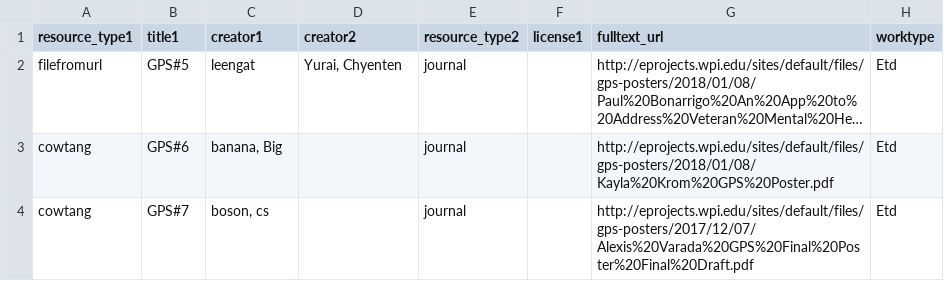
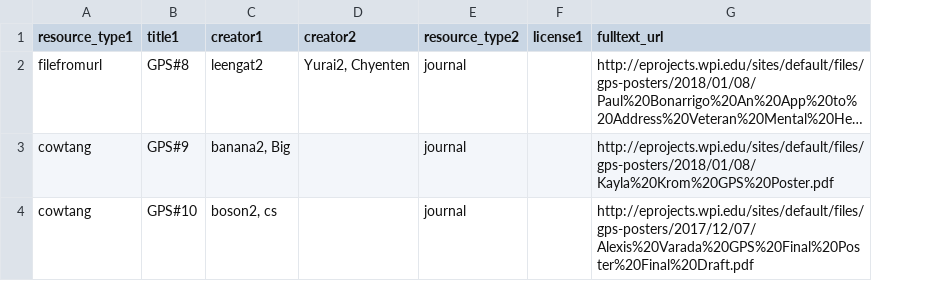
Before and after one commit to gwu-libraries/batch-loader, a CSV file: example/url_example.csv, drawn as a sheet; long unchanged cells end in …; the diff names each change by its address in the sheet, - before the commit and + after, or states it on an @@ line.

Commit message:
work type args

```diff
--- a/example/url_example.csv
+++ b/example/url_example.csv
-column H (worktype), rows 2-4: all Etd
-B2 (title1): GPS#5
+B2 (title1): GPS#8
-C2 (creator1): leengat
+C2 (creator1): leengat2
-D2 (creator2): Yurai, Chyenten
+D2 (creator2): Yurai2, Chyenten
-B3 (title1): GPS#6
+B3 (title1): GPS#9
-C3 (creator1): banana, Big
+C3 (creator1): banana2, Big
-B4 (title1): GPS#7
+B4 (title1): GPS#10
-C4 (creator1): boson, cs
+C4 (creator1): boson2, cs
```
Also changed, not shown: 1 other file.
